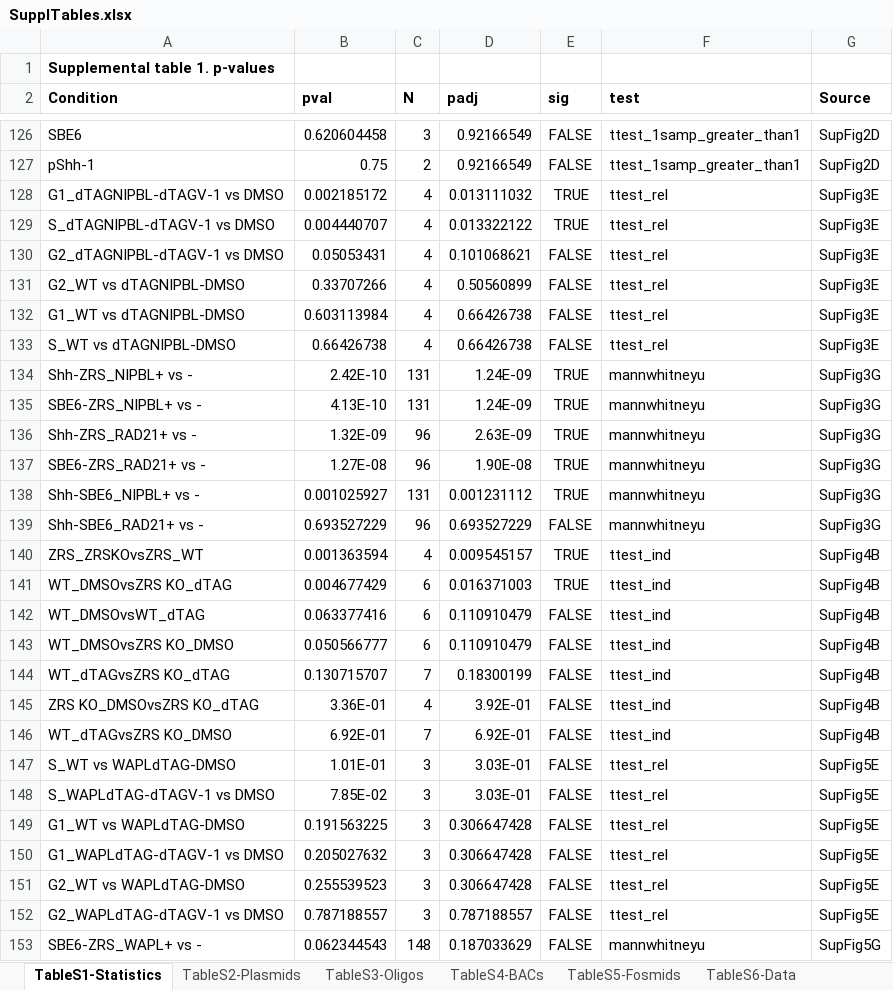
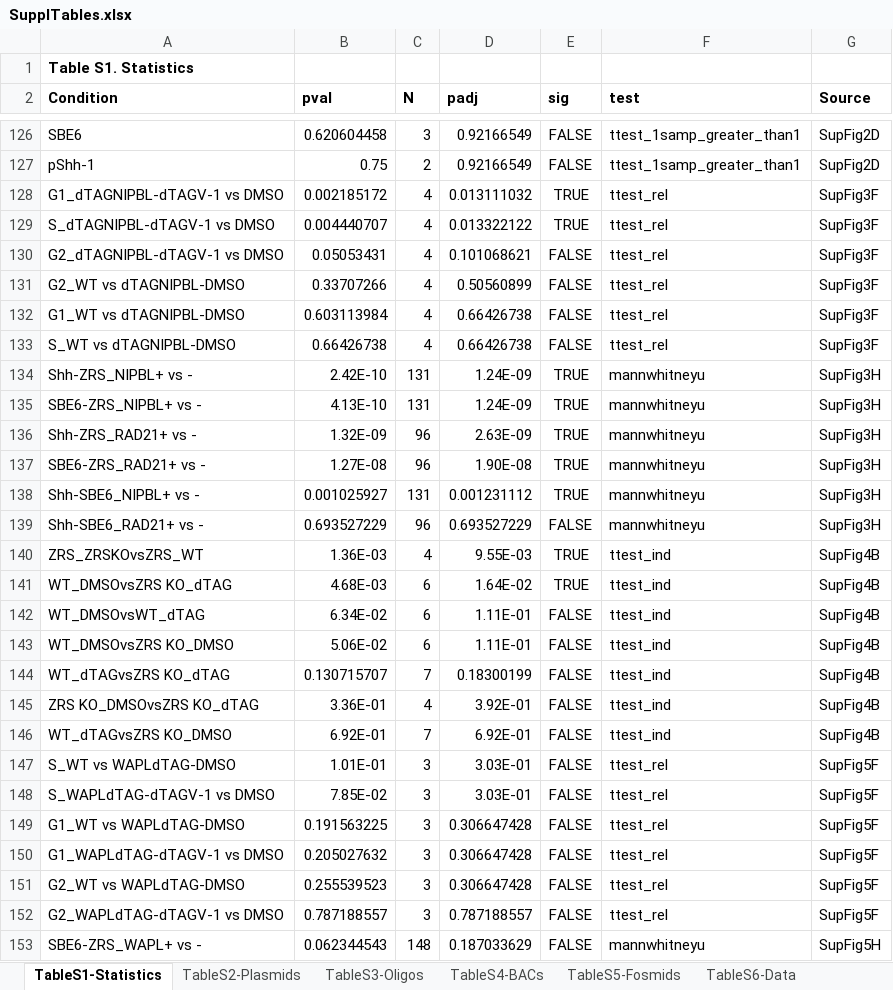
Before and after one commit to efriman/Friman_etal_LoopCoop, an Excel workbook: SupplTables.xlsx, sheet TableS1-Statistics, drawn as a sheet; only a part is shown, gaps mark what is left out; values as stored, in another font and other column widths than the file's, no borders; the diff covers the shown part only; the diff names each change by its address in the sheet, - before the commit and + after, or states it on an @@ line.

Commit message:
Fixed suppl, Sox9 corr plot

```diff
--- a/SupplTables.xlsx (sheet TableS1-Statistics)
+++ b/SupplTables.xlsx (sheet TableS1-Statistics)
-A1 (Condition): Supplemental table 1. p-values
+A1 (Condition): Table S1. Statistics
-G128:G133 (Source): SupFig3E
+G128:G133 (Source): SupFig3F
-G134:G139 (Source): SupFig3G
+G134:G139 (Source): SupFig3H
-B140 (pval): 0.001363594
+B140 (pval): 1.36E-03
-D140 (padj): 0.009545157
+D140 (padj): 9.55E-03
-B141 (pval): 0.004677429
+B141 (pval): 4.68E-03
-D141 (padj): 0.016371003
+D141 (padj): 1.64E-02
-B142 (pval): 0.063377416
+B142 (pval): 6.34E-02
-D142:D143 (padj): 0.110910479
+D142:D143 (padj): 1.11E-01
-B143 (pval): 0.050566777
+B143 (pval): 5.06E-02
-G147:G152 (Source): SupFig5E
+G147:G152 (Source): SupFig5F
-G153 (Source): SupFig5G
+G153 (Source): SupFig5H
```
Also changed, not shown: 28 edited cells elsewhere in this sheet, sheet TableS3-Oligos, sheet TableS6-Data, sheet TableS2-Plasmids, sheet TableS4-BACs, sheet TableS5-Fosmids, sheet TableS7-Guide pools, 1 other file.
